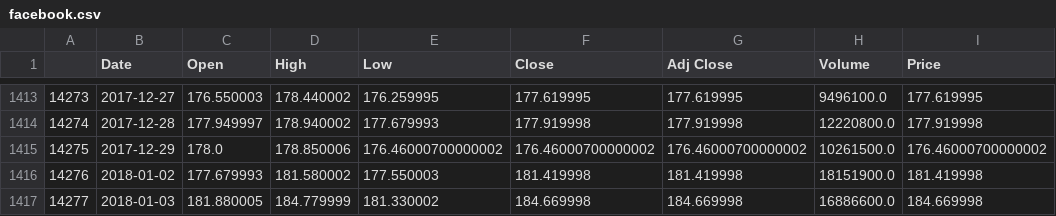
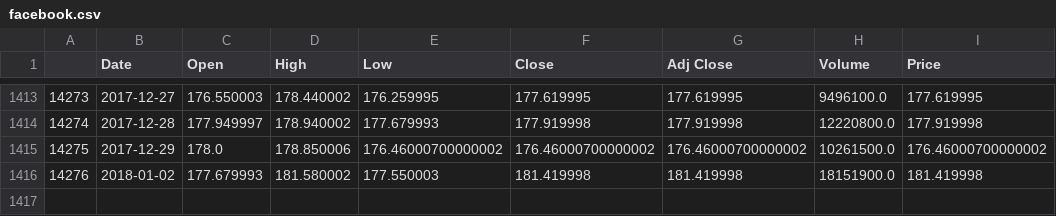
Before and after one commit to luk1684tw/stocker, a CSV file: facebook.csv, drawn as a sheet; only a part is shown, gaps mark what is left out.

```diff
--- a/facebook.csv
+++ b/facebook.csv
@@ -1416,2 +1416 @@
 14276,2018-01-02,177.679993,181.580002,177.550003,181.419998,181.419998,18151900.0,181.419998
-14277,2018-01-03,181.880005,184.779999,181.330002,184.669998,184.669998,16886600.0,184.669998
```
Also changed, not shown: amazon.csv, google.csv, 1 other file.
